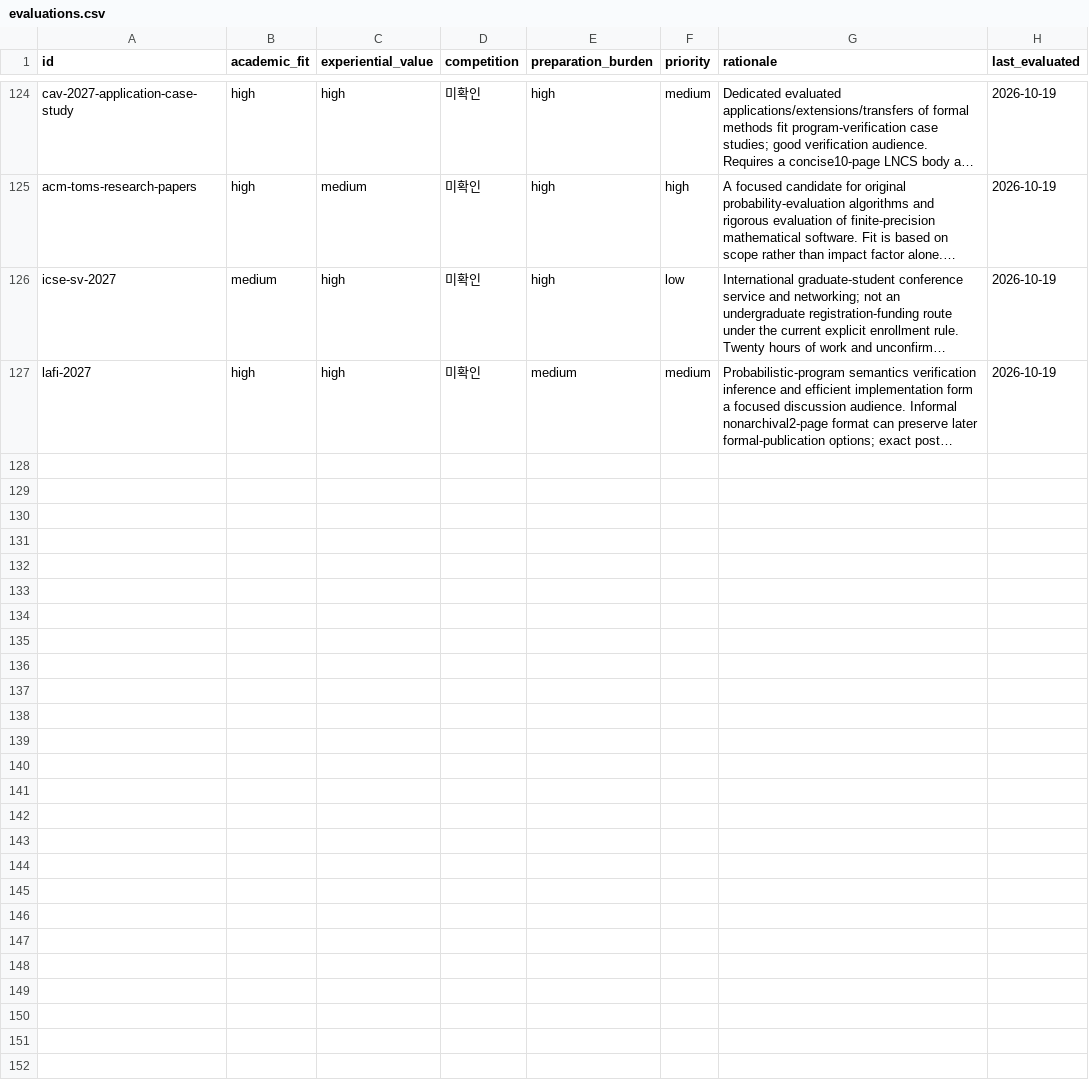
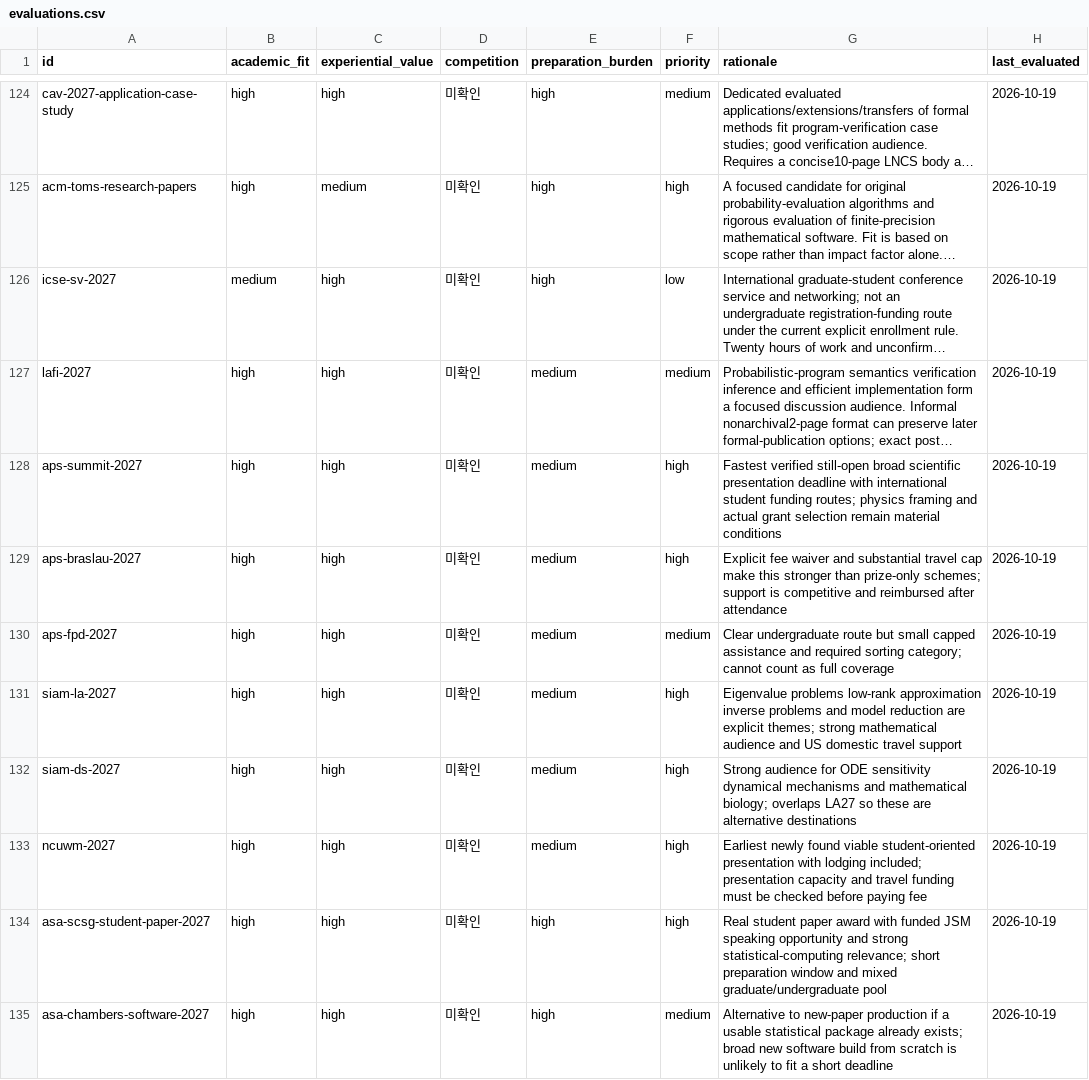
Before and after one commit to ktasha45/radar, a CSV file: data/evaluations.csv, drawn as a sheet; only a part is shown, gaps mark what is left out; long unchanged cells end in …; the diff covers the shown part only; the diff names each change by its address in the sheet, - before the commit and + after, or states it on an @@ line.

Commit message:
record funded presentation and student paper opportunities

```diff
--- a/data/evaluations.csv
+++ b/data/evaluations.csv
+row 128: aps-summit-2027 | high | high | 미확인 | medium | high | Fastest verified still-open broad scientific presentation deadline with international student funding routes; physics framing and actual grant selection remain material conditions | 2026-10-19
+row 129: aps-braslau-2027 | high | high | 미확인 | medium | high | Explicit fee waiver and substantial travel cap make this stronger than prize-only schemes; support is competitive and reimbursed after attendance | 2026-10-19
+row 130: aps-fpd-2027 | high | high | 미확인 | medium | medium | Clear undergraduate route but small capped assistance and required sorting category; cannot count as full coverage | 2026-10-19
+row 131: siam-la-2027 | high | high | 미확인 | medium | high | Eigenvalue problems low-rank approximation inverse problems and model reduction are explicit themes; strong mathematical audience and US domestic travel support | 2026-10-19
+row 132: siam-ds-2027 | high | high | 미확인 | medium | high | Strong audience for ODE sensitivity dynamical mechanisms and mathematical biology; overlaps LA27 so these are alternative destinations | 2026-10-19
+row 133: ncuwm-2027 | high | high | 미확인 | medium | high | Earliest newly found viable student-oriented presentation with lodging included; presentation capacity and travel funding must be checked before paying fee | 2026-10-19
+row 134: asa-scsg-student-paper-2027 | high | high | 미확인 | high | high | Real student paper award with funded JSM speaking opportunity and strong statistical-computing relevance; short preparation window and mixed graduate/undergraduate pool | 2026-10-19
+row 135: asa-chambers-software-2027 | high | high | 미확인 | high | medium | Alternative to new-paper production if a usable statistical package already exists; broad new software build from scratch is unlikely to fit a short deadline | 2026-10-19
```
Also changed, not shown: 8 added rows and 4 edited cells elsewhere in this file, 2 other files.
